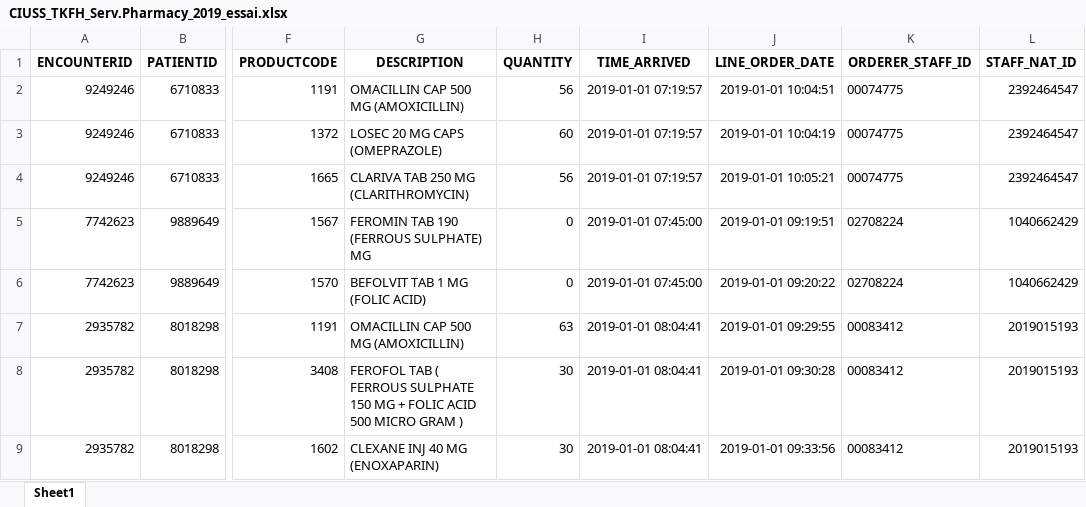
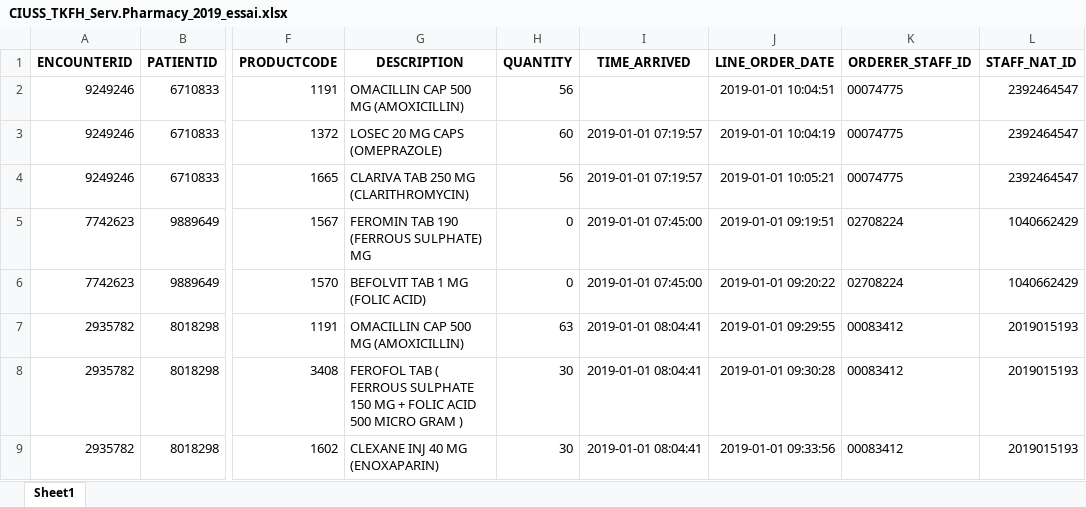
Before and after one commit to Bachir99/PROJET_TER_ETL_INTEGRATION_DONNEES_CLINIQUES, an Excel workbook: scripts/CIUSS_TKFH_Serv.Pharmacy_2019_essai.xlsx, sheet Sheet1, drawn as a sheet; only a part is shown, gaps mark what is left out; values as stored, in another font and other column widths than the file's, no borders; the diff names each change by its address in the sheet, - before the commit and + after, or states it on an @@ line.

```diff
--- a/scripts/CIUSS_TKFH_Serv.Pharmacy_2019_essai.xlsx (sheet Sheet1)
+++ b/scripts/CIUSS_TKFH_Serv.Pharmacy_2019_essai.xlsx (sheet Sheet1)
-I2 (TIME_ARRIVED): 2019-01-01 07:19:57
+I2 (TIME_ARRIVED): (empty)
```
Also changed, not shown: 7 other files.
